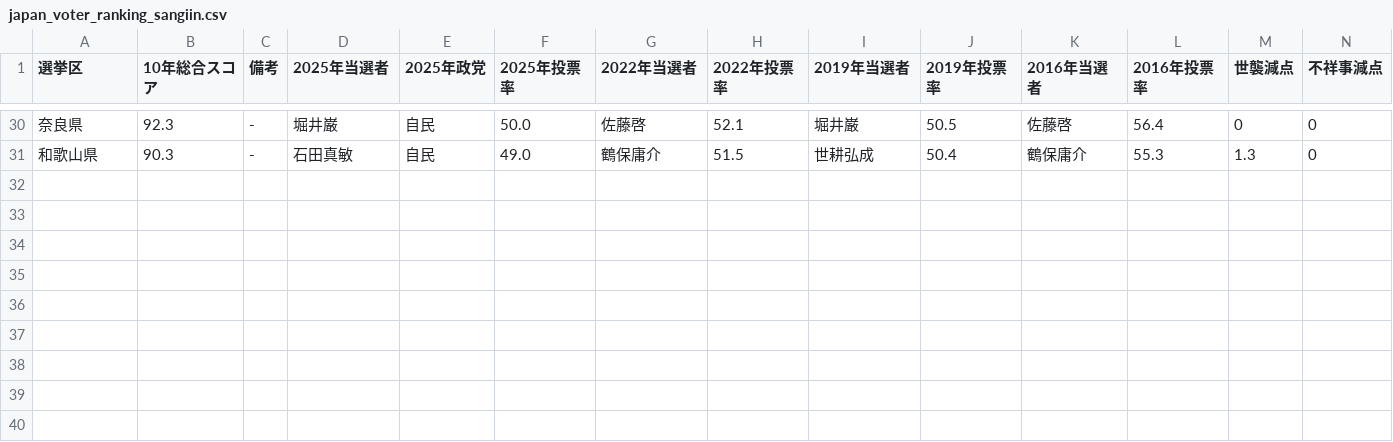
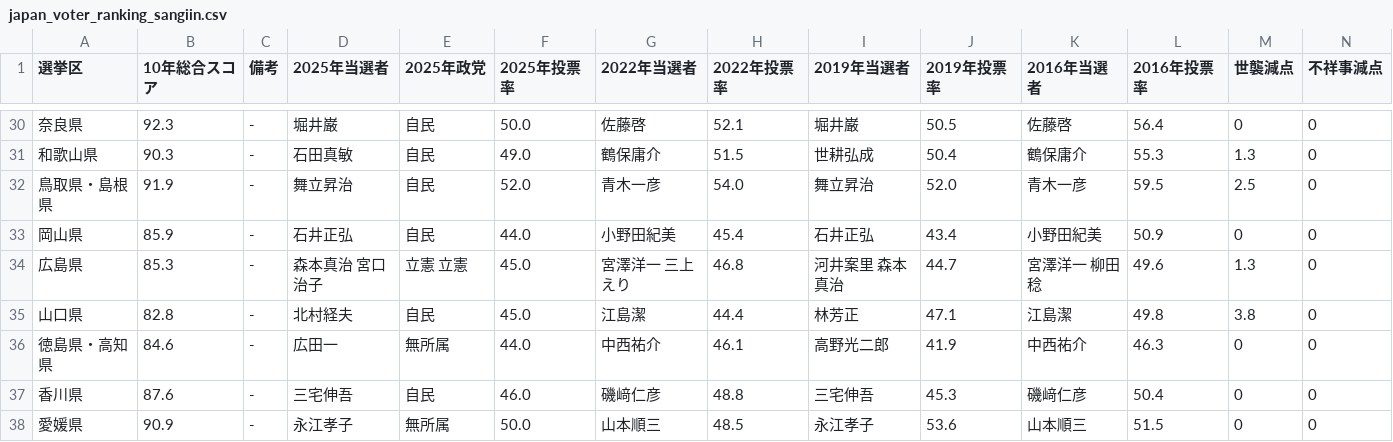
Before and after one commit to ManaNissley/vote-ranking, a CSV file: japan_voter_ranking_sangiin.csv, drawn as a sheet; only a part is shown, gaps mark what is left out; rows hold the shown columns only; the diff names each change by its address in the sheet, - before the commit and + after, or states it on an @@ line.

Commit message:
Update japan_voter_ranking_sangiin.csv

```diff
--- a/japan_voter_ranking_sangiin.csv
+++ b/japan_voter_ranking_sangiin.csv
+row 32: 鳥取県・島根県 | 91.9 | - | 舞立昇治 | 自民 | 52.0 | 青木一彦 | 54.0 | 舞立昇治 | 52.0 | 青木一彦 | 59.5 | 2.5 | 0
+row 33: 岡山県 | 85.9 | - | 石井正弘 | 自民 | 44.0 | 小野田紀美 | 45.4 | 石井正弘 | 43.4 | 小野田紀美 | 50.9 | 0 | 0
+row 34: 広島県 | 85.3 | - | 森本真治 宮口治子 | 立憲 立憲 | 45.0 | 宮澤洋一 三上えり | 46.8 | 河井案里 森本真治 | 44.7 | 宮澤洋一 柳田稔 | 49.6 | 1.3 | 0
+row 35: 山口県 | 82.8 | - | 北村経夫 | 自民 | 45.0 | 江島潔 | 44.4 | 林芳正 | 47.1 | 江島潔 | 49.8 | 3.8 | 0
+row 36: 徳島県・高知県 | 84.6 | - | 広田一 | 無所属 | 44.0 | 中西祐介 | 46.1 | 高野光二郎 | 41.9 | 中西祐介 | 46.3 | 0 | 0
+row 37: 香川県 | 87.6 | - | 三宅伸吾 | 自民 | 46.0 | 磯﨑仁彦 | 48.8 | 三宅伸吾 | 45.3 | 磯﨑仁彦 | 50.4 | 0 | 0
+row 38: 愛媛県 | 90.9 | - | 永江孝子 | 無所属 | 50.0 | 山本順三 | 48.5 | 永江孝子 | 53.6 | 山本順三 | 51.5 | 0 | 0
```
